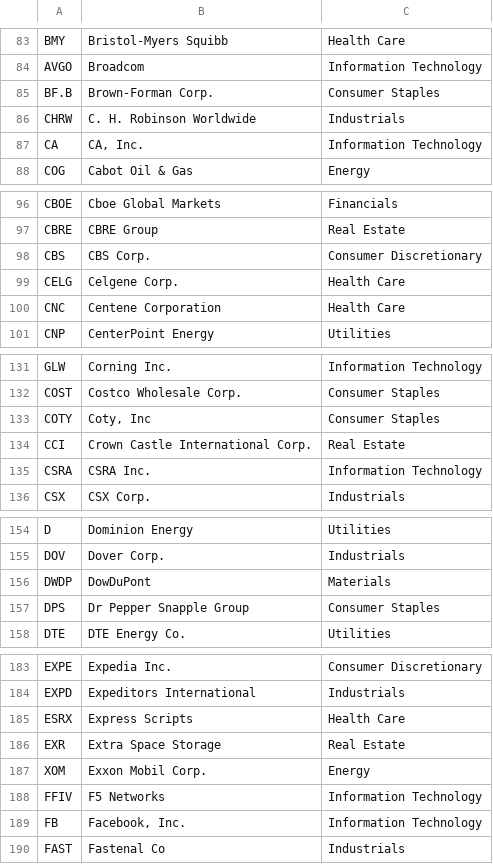
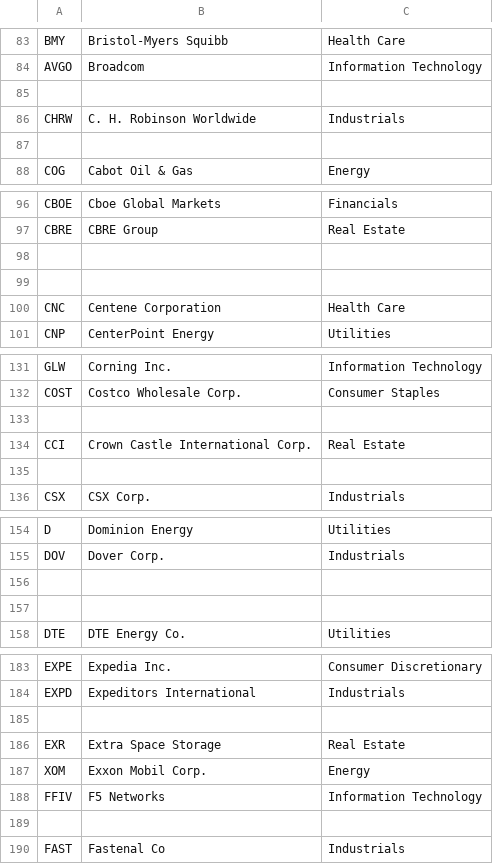
Before and after one commit to HeckeSiegel/RAMBO, a CSV file: symbols/constituents.csv, drawn as a sheet; only a part is shown, gaps mark what is left out; the diff covers the shown part only.

```diff
--- a/symbols/constituents.csv
+++ b/symbols/constituents.csv
@@ -84,5 +84,5 @@ BMY,Bristol-Myers Squibb,Health Care
 AVGO,Broadcom,Information Technology
-BF.B,Brown-Forman Corp.,Consumer Staples
+
 CHRW,C. H. Robinson Worldwide,Industrials
-CA,"CA, Inc.",Information Technology
+
 COG,Cabot Oil & Gas,Energy
@@ -97,4 +97,4 @@ CBOE,Cboe Global Markets,Financials
 CBRE,CBRE Group,Real Estate
-CBS,CBS Corp.,Consumer Discretionary
-CELG,Celgene Corp.,Health Care
+
+
 CNC,Centene Corporation,Health Care
@@ -132,5 +132,5 @@ GLW,Corning Inc.,Information Technology
 COST,Costco Wholesale Corp.,Consumer Staples
-COTY,"Coty, Inc",Consumer Staples
+
 CCI,Crown Castle International Corp.,Real Estate
-CSRA,CSRA Inc.,Information Technology
+
 CSX,CSX Corp.,Industrials
@@ -155,4 +155,4 @@ D,Dominion Energy,Utilities
 DOV,Dover Corp.,Industrials
-DWDP,DowDuPont,Materials
-DPS,Dr Pepper Snapple Group,Consumer Staples
+
+
 DTE,DTE Energy Co.,Utilities
@@ -184,3 +184,3 @@ EXPE,Expedia Inc.,Consumer Discretionary
 EXPD,Expeditors International,Industrials
-ESRX,Express Scripts,Health Care
+
 EXR,Extra Space Storage,Real Estate
@@ -188,3 +188,3 @@ XOM,Exxon Mobil Corp.,Energy
 FFIV,F5 Networks,Information Technology
-FB,"Facebook, Inc.",Information Technology
+
 FAST,Fastenal Co,Industrials
```
Also changed, not shown: 117 edited cells elsewhere in this file, 15 other files.
